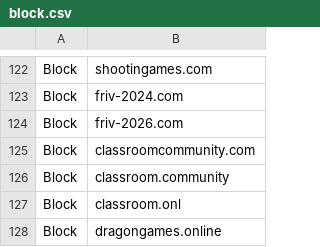
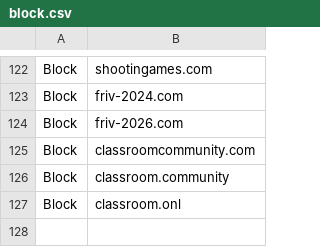
Before and after one commit to Bluefrog922/block-csv, a CSV file: block.csv, drawn as a sheet; only a part is shown, gaps mark what is left out.

```diff
--- a/block.csv
+++ b/block.csv
@@ -127,2 +127 @@ Block,classroom.community
 Block,classroom.onl
-Block,dragongames.online
```
Also changed, not shown: 1 other file.
